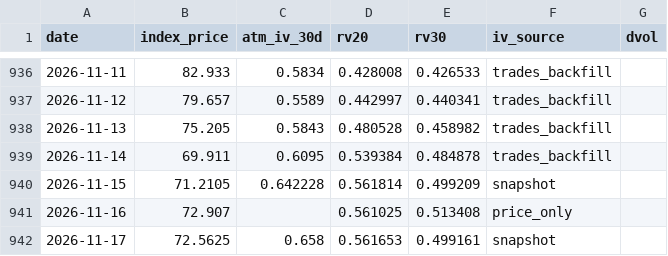
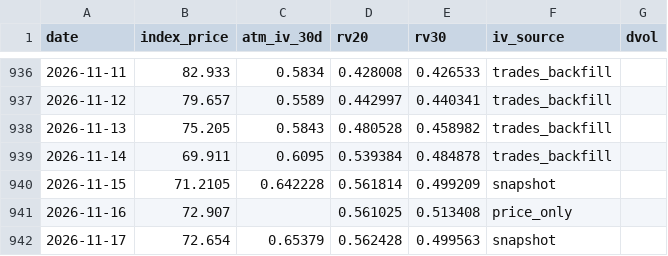
Before and after one commit to workingondevelopmentMAX/sol-vol-scanner, a CSV file: data/iv_history.csv, drawn as a sheet; only a part is shown, gaps mark what is left out.

```diff
--- a/data/iv_history.csv
+++ b/data/iv_history.csv
@@ -941,2 +941,2 @@ date,index_price,atm_iv_30d,rv20,rv30,iv_source,dvol
 2026-11-16,72.907,,0.561025,0.513408,price_only,
-2026-11-17,72.5625,0.658,0.561653,0.499161,snapshot,
+2026-11-17,72.654,0.65379,0.562428,0.499563,snapshot,
```
Also changed, not shown: logs/suggestions.csv, 3 other files.
